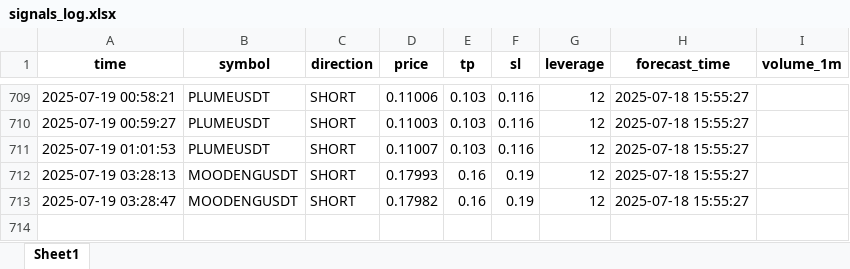
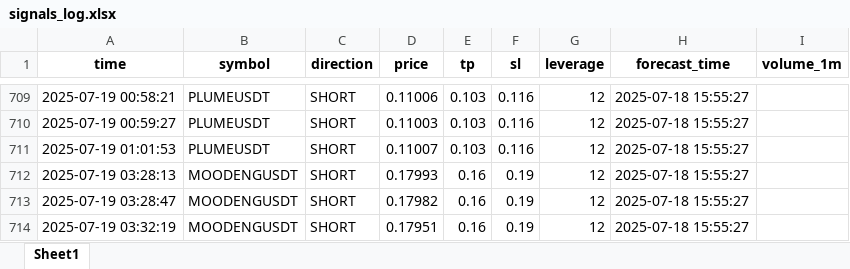
Before and after one commit to brybarrett/crypto-signals, an Excel workbook: signals_log.xlsx, sheet Sheet1, drawn as a sheet; only a part is shown, gaps mark what is left out; values as stored, in another font and other column widths than the file's, no borders; the diff names each change by its address in the sheet, - before the commit and + after, or states it on an @@ line.

Commit message:
Добавлен сигнал MOODENGUSDT (SHORT)

```diff
--- a/signals_log.xlsx (sheet Sheet1)
+++ b/signals_log.xlsx (sheet Sheet1)
+row 714: 2025-07-19 03:32:19 | MOODENGUSDT | SHORT | 0.17951 | 0.16 | 0.19 | 12 | 2025-07-18 15:55:27
```
